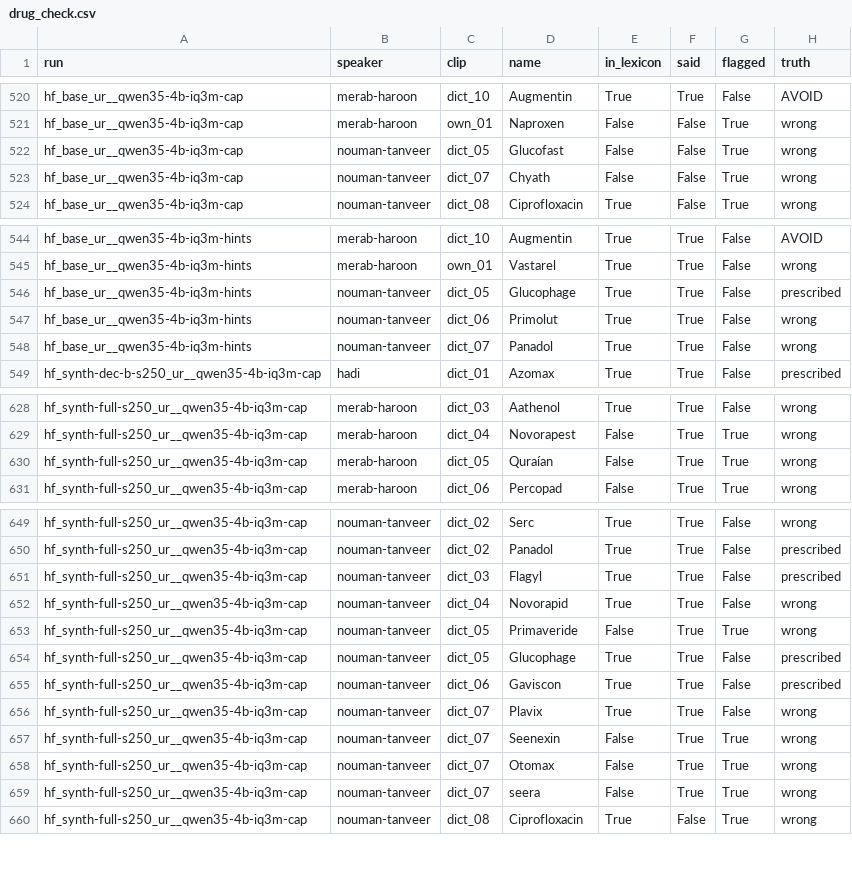
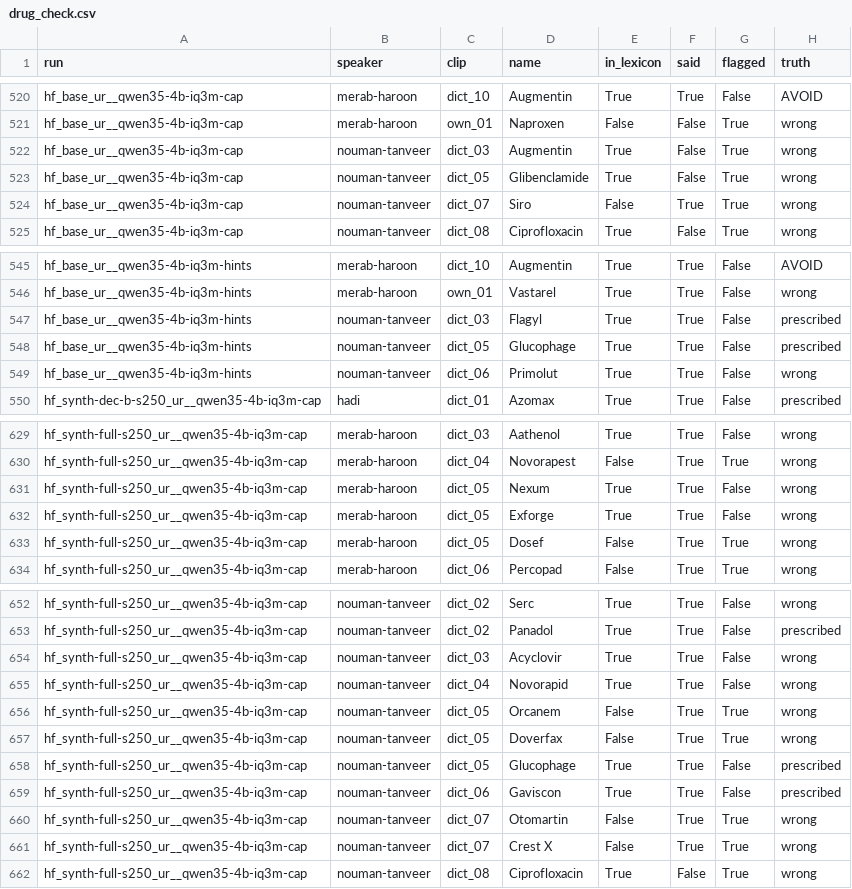
Before and after one commit to AbdullahPatti/Nabz-Voice-Scribe, a CSV file: Nabz/results/drug_check.csv, drawn as a sheet; only a part is shown, gaps mark what is left out; the diff covers the shown part only.

```diff
--- a/Nabz/results/drug_check.csv
+++ b/Nabz/results/drug_check.csv
@@ -521,4 +521,5 @@ hf_base_ur__qwen35-4b-iq3m-cap,merab-haroon,dict_10,Augmentin,True,True,False,AV
 hf_base_ur__qwen35-4b-iq3m-cap,merab-haroon,own_01,Naproxen,False,False,True,wrong
-hf_base_ur__qwen35-4b-iq3m-cap,nouman-tanveer,dict_05,Glucofast,False,False,True,wrong
-hf_base_ur__qwen35-4b-iq3m-cap,nouman-tanveer,dict_07,Chyath,False,False,True,wrong
+hf_base_ur__qwen35-4b-iq3m-cap,nouman-tanveer,dict_03,Augmentin,True,False,True,wrong
+hf_base_ur__qwen35-4b-iq3m-cap,nouman-tanveer,dict_05,Glibenclamide,True,False,True,wrong
+hf_base_ur__qwen35-4b-iq3m-cap,nouman-tanveer,dict_07,Siro,False,True,True,wrong
 hf_base_ur__qwen35-4b-iq3m-cap,nouman-tanveer,dict_08,Ciprofloxacin,True,False,True,wrong
@@ -545,5 +546,5 @@ hf_base_ur__qwen35-4b-iq3m-hints,merab-haroon,dict_10,Augmentin,True,True,False,
 hf_base_ur__qwen35-4b-iq3m-hints,merab-haroon,own_01,Vastarel,True,True,False,wrong
+hf_base_ur__qwen35-4b-iq3m-hints,nouman-tanveer,dict_03,Flagyl,True,True,False,prescribed
 hf_base_ur__qwen35-4b-iq3m-hints,nouman-tanveer,dict_05,Glucophage,True,True,False,prescribed
 hf_base_ur__qwen35-4b-iq3m-hints,nouman-tanveer,dict_06,Primolut,True,True,False,wrong
-hf_base_ur__qwen35-4b-iq3m-hints,nouman-tanveer,dict_07,Panadol,True,True,False,wrong
 hf_synth-dec-b-s250_ur__qwen35-4b-iq3m-cap,hadi,dict_01,Azomax,True,True,False,prescribed
@@ -629,3 +630,5 @@ hf_synth-full-s250_ur__qwen35-4b-iq3m-cap,merab-haroon,dict_03,Aathenol,True,Tru
 hf_synth-full-s250_ur__qwen35-4b-iq3m-cap,merab-haroon,dict_04,Novorapest,False,True,True,wrong
-hf_synth-full-s250_ur__qwen35-4b-iq3m-cap,merab-haroon,dict_05,Quraían,False,True,True,wrong
+hf_synth-full-s250_ur__qwen35-4b-iq3m-cap,merab-haroon,dict_05,Nexum,True,True,False,wrong
+hf_synth-full-s250_ur__qwen35-4b-iq3m-cap,merab-haroon,dict_05,Exforge,True,True,False,wrong
+hf_synth-full-s250_ur__qwen35-4b-iq3m-cap,merab-haroon,dict_05,Dosef,False,True,True,wrong
 hf_synth-full-s250_ur__qwen35-4b-iq3m-cap,merab-haroon,dict_06,Percopad,False,True,True,wrong
@@ -650,11 +653,10 @@ hf_synth-full-s250_ur__qwen35-4b-iq3m-cap,nouman-tanveer,dict_02,Serc,True,True,
 hf_synth-full-s250_ur__qwen35-4b-iq3m-cap,nouman-tanveer,dict_02,Panadol,True,True,False,prescribed
-hf_synth-full-s250_ur__qwen35-4b-iq3m-cap,nouman-tanveer,dict_03,Flagyl,True,True,False,prescribed
+hf_synth-full-s250_ur__qwen35-4b-iq3m-cap,nouman-tanveer,dict_03,Acyclovir,True,True,False,wrong
 hf_synth-full-s250_ur__qwen35-4b-iq3m-cap,nouman-tanveer,dict_04,Novorapid,True,True,False,wrong
-hf_synth-full-s250_ur__qwen35-4b-iq3m-cap,nouman-tanveer,dict_05,Primaveride,False,True,True,wrong
+hf_synth-full-s250_ur__qwen35-4b-iq3m-cap,nouman-tanveer,dict_05,Orcanem,False,True,True,wrong
+hf_synth-full-s250_ur__qwen35-4b-iq3m-cap,nouman-tanveer,dict_05,Doverfax,False,True,True,wrong
 hf_synth-full-s250_ur__qwen35-4b-iq3m-cap,nouman-tanveer,dict_05,Glucophage,True,True,False,prescribed
 hf_synth-full-s250_ur__qwen35-4b-iq3m-cap,nouman-tanveer,dict_06,Gaviscon,True,True,False,prescribed
-hf_synth-full-s250_ur__qwen35-4b-iq3m-cap,nouman-tanveer,dict_07,Plavix,True,True,False,wrong
-hf_synth-full-s250_ur__qwen35-4b-iq3m-cap,nouman-tanveer,dict_07,Seenexin,False,True,True,wrong
-hf_synth-full-s250_ur__qwen35-4b-iq3m-cap,nouman-tanveer,dict_07,Otomax,False,True,True,wrong
-hf_synth-full-s250_ur__qwen35-4b-iq3m-cap,nouman-tanveer,dict_07,seera,False,True,True,wrong
+hf_synth-full-s250_ur__qwen35-4b-iq3m-cap,nouman-tanveer,dict_07,Otomartin,False,True,True,wrong
+hf_synth-full-s250_ur__qwen35-4b-iq3m-cap,nouman-tanveer,dict_07,Crest X,False,True,True,wrong
 hf_synth-full-s250_ur__qwen35-4b-iq3m-cap,nouman-tanveer,dict_08,Ciprofloxacin,True,False,True,wrong
```
Also changed, not shown: 2 edited cells elsewhere in this file, Nabz/results/asr_runs.csv, Nabz/results/asr_scores.csv, 10 other files.
